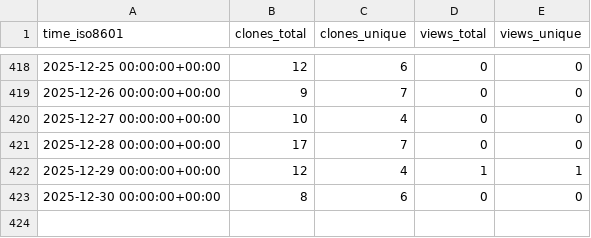
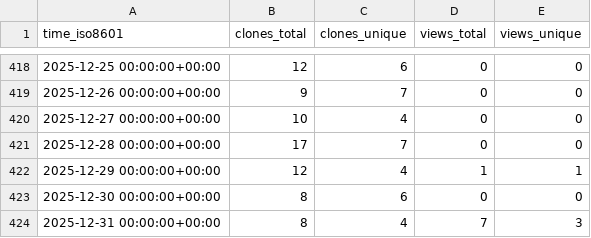
Before and after one commit to CDCgov/eMKF, a CSV file: CDCgov/eMKF/ghrs-data/views_clones_aggregate.csv, drawn as a sheet; only a part is shown, gaps mark what is left out.

```diff
--- a/CDCgov/eMKF/ghrs-data/views_clones_aggregate.csv
+++ b/CDCgov/eMKF/ghrs-data/views_clones_aggregate.csv
@@ -423 +423,2 @@ time_iso8601,clones_total,clones_unique,views_total,views_unique
 2025-12-30 00:00:00+00:00,8,6,0,0
+2025-12-31 00:00:00+00:00,8,4,7,3
```
Also changed, not shown: 1 other file.
